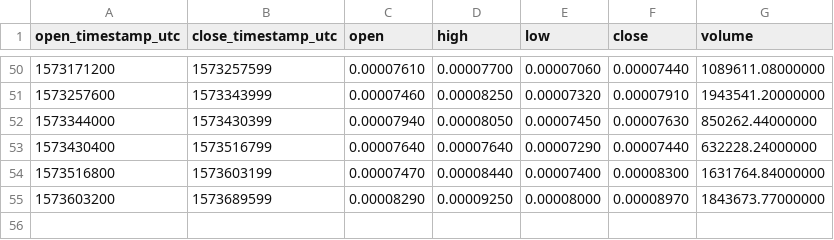
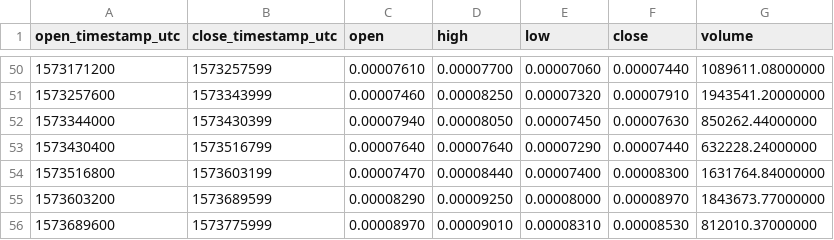
Before and after one commit to cryptobigbro/binance-BEAMBTC, a CSV file: binance-BEAMBTC-1d.csv, drawn as a sheet; only a part is shown, gaps mark what is left out.

```diff
--- a/binance-BEAMBTC-1d.csv
+++ b/binance-BEAMBTC-1d.csv
@@ -55 +55,2 @@ open_timestamp_utc,close_timestamp_utc,open,high,low,close,volume
 1573603200,1573689599,0.00008290,0.00009250,0.00008000,0.00008970,1843673.77000000
+1573689600,1573775999,0.00008970,0.00009010,0.00008310,0.00008530,812010.37000000
```
Also changed, not shown: binance-BEAMBTC-1h.csv.
